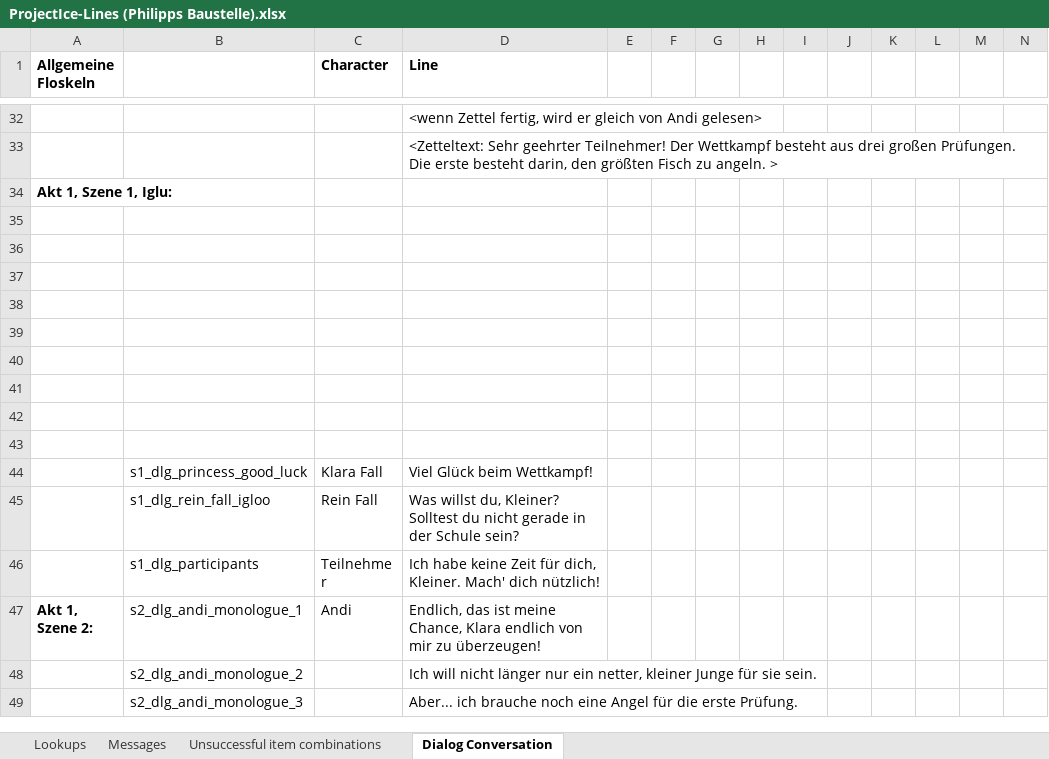
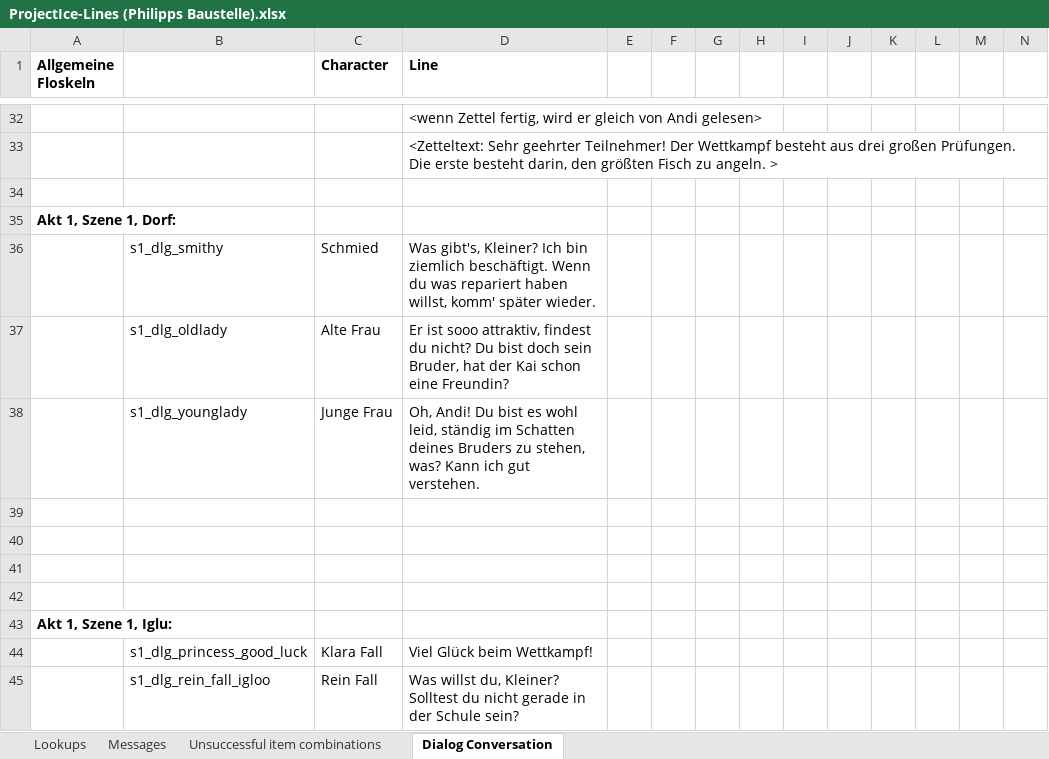
Before and after one commit to 00checker00/ProjectIce, an Excel workbook: android/assets/ProjectIce-Lines (Philipps Baustelle).xlsx, sheet Dialog Conversation, drawn as a sheet; only a part is shown, gaps mark what is left out; the shorter side is filled out with more unchanged rows; values as stored, in another font and other column widths than the file's, no borders; removed rows and columns are numbered as before the commit, all else as after; rows hold the shown columns only; the diff names each change by its address in the sheet, - before the commit and + after, or states it on an @@ line.

Commit message:
Panorama-Szene mit Hotspots besiedelt Hotspot-Fix in Iglu-Szene Target-Koordinaten und Andi-Ausrichtung in allen Szenen korrigiert

```diff
--- a/android/assets/ProjectIce-Lines (Philipps Baustelle).xlsx (sheet Dialog Conversation)
+++ b/android/assets/ProjectIce-Lines (Philipps Baustelle).xlsx (sheet Dialog Conversation)
+row 34: (empty)
-A35 (Allgemeine Floskeln): Akt 1, Szene 1, Iglu:
+A35 (Allgemeine Floskeln): Akt 1, Szene 1, Dorf:
+row 36:  | s1_dlg_smithy | Schmied | Was gibt's, Kleiner? Ich bin ziemlich beschäftigt. Wenn du was repariert haben willst, komm' später wieder.
+row 37:  | s1_dlg_oldlady | Alte Frau | Er ist sooo attraktiv, findest du nicht? Du bist doch sein Bruder, hat der Kai schon eine Freundin?
+row 38:  | s1_dlg_younglady | Junge Frau | Oh, Andi! Du bist es wohl leid, ständig im Schatten deines Bruders zu stehen, was? Kann ich gut verstehen.
-A43 (Allgemeine Floskeln): (empty)
+A43 (Allgemeine Floskeln): Akt 1, Szene 1, Iglu:
-row 40: (empty)
-row 41: (empty)
-row 42: (empty)
-row 43: (empty)
```
Also changed, not shown: sheet Lookups, sheet Messages, 22 other files.
